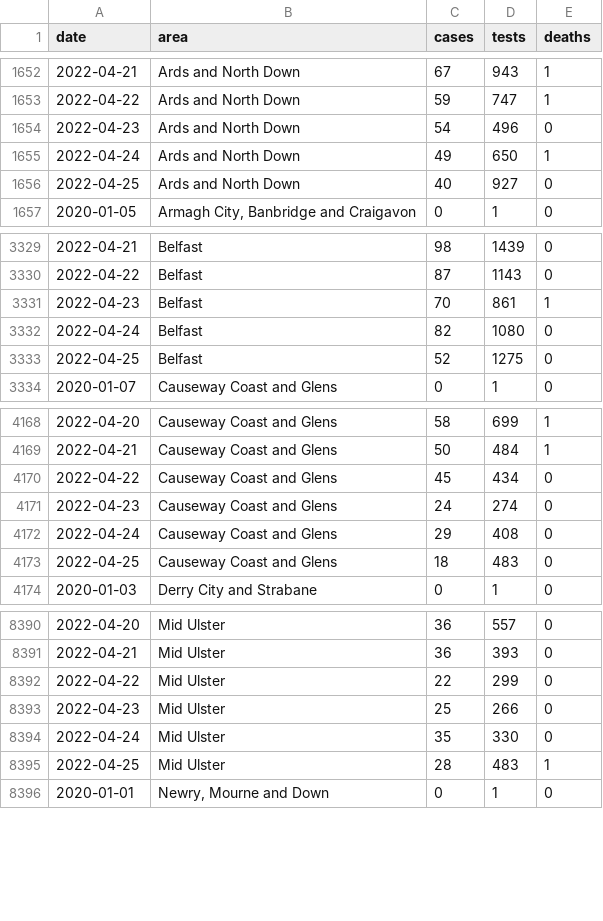
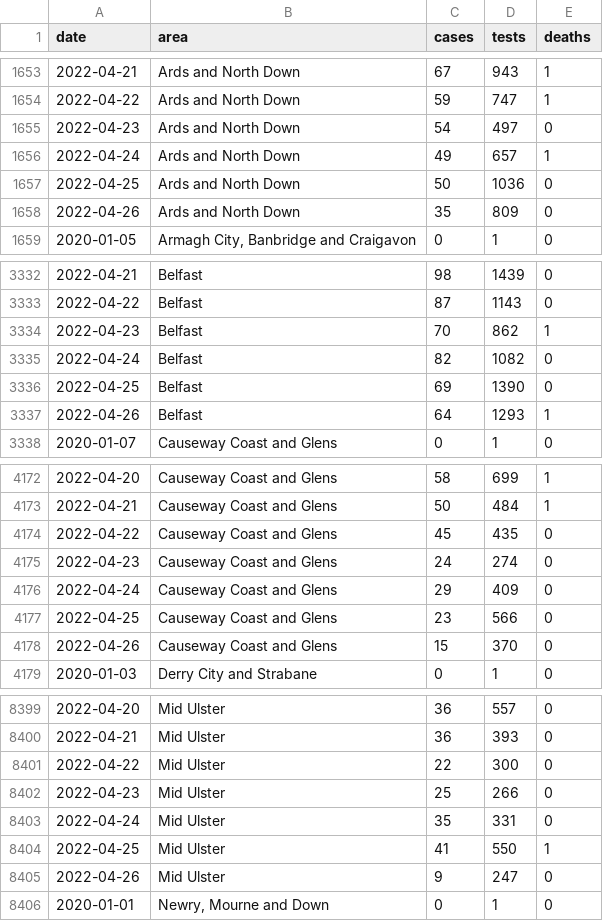
Before and after one commit to obrienjoey/covid19northernireland, a CSV file: data/ni_covid_local.csv, drawn as a sheet; only a part is shown, gaps mark what is left out; the diff covers the shown part only.

```diff
--- a/data/ni_covid_local.csv
+++ b/data/ni_covid_local.csv
@@ -1653,5 +1654,6 @@ date,area,cases,tests,deaths
 2022-04-22,Ards and North Down,59,747,1
-2022-04-23,Ards and North Down,54,496,0
-2022-04-24,Ards and North Down,49,650,1
-2022-04-25,Ards and North Down,40,927,0
+2022-04-23,Ards and North Down,54,497,0
+2022-04-24,Ards and North Down,49,657,1
+2022-04-25,Ards and North Down,50,1036,0
+2022-04-26,Ards and North Down,35,809,0
 2020-01-05,"Armagh City, Banbridge and Craigavon",0,1,0
@@ -3330,5 +3333,6 @@ date,area,cases,tests,deaths
 2022-04-22,Belfast,87,1143,0
-2022-04-23,Belfast,70,861,1
-2022-04-24,Belfast,82,1080,0
-2022-04-25,Belfast,52,1275,0
+2022-04-23,Belfast,70,862,1
+2022-04-24,Belfast,82,1082,0
+2022-04-25,Belfast,69,1390,0
+2022-04-26,Belfast,64,1293,1
 2020-01-07,Causeway Coast and Glens,0,1,0
@@ -4169,6 +4173,7 @@ date,area,cases,tests,deaths
 2022-04-21,Causeway Coast and Glens,50,484,1
-2022-04-22,Causeway Coast and Glens,45,434,0
+2022-04-22,Causeway Coast and Glens,45,435,0
 2022-04-23,Causeway Coast and Glens,24,274,0
-2022-04-24,Causeway Coast and Glens,29,408,0
-2022-04-25,Causeway Coast and Glens,18,483,0
+2022-04-24,Causeway Coast and Glens,29,409,0
+2022-04-25,Causeway Coast and Glens,23,566,0
+2022-04-26,Causeway Coast and Glens,15,370,0
 2020-01-03,Derry City and Strabane,0,1,0
@@ -8391,6 +8400,7 @@ date,area,cases,tests,deaths
 2022-04-21,Mid Ulster,36,393,0
-2022-04-22,Mid Ulster,22,299,0
+2022-04-22,Mid Ulster,22,300,0
 2022-04-23,Mid Ulster,25,266,0
-2022-04-24,Mid Ulster,35,330,0
-2022-04-25,Mid Ulster,28,483,1
+2022-04-24,Mid Ulster,35,331,0
+2022-04-25,Mid Ulster,41,550,1
+2022-04-26,Mid Ulster,9,247,0
 2020-01-01,"Newry, Mourne and Down",0,1,0
```
Also changed, not shown: 8 added rows and 31 edited cells elsewhere in this file, data/ni_covid_national.csv, 1 other file.
